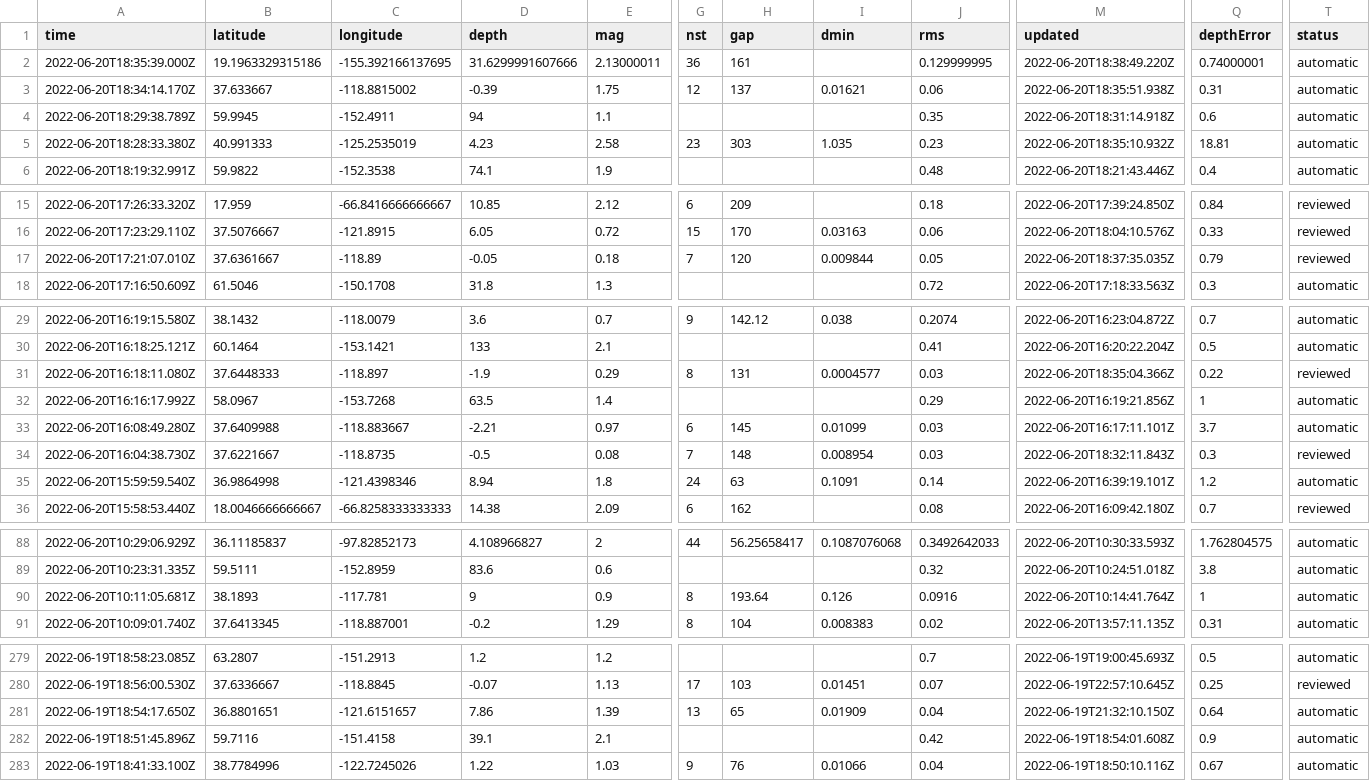
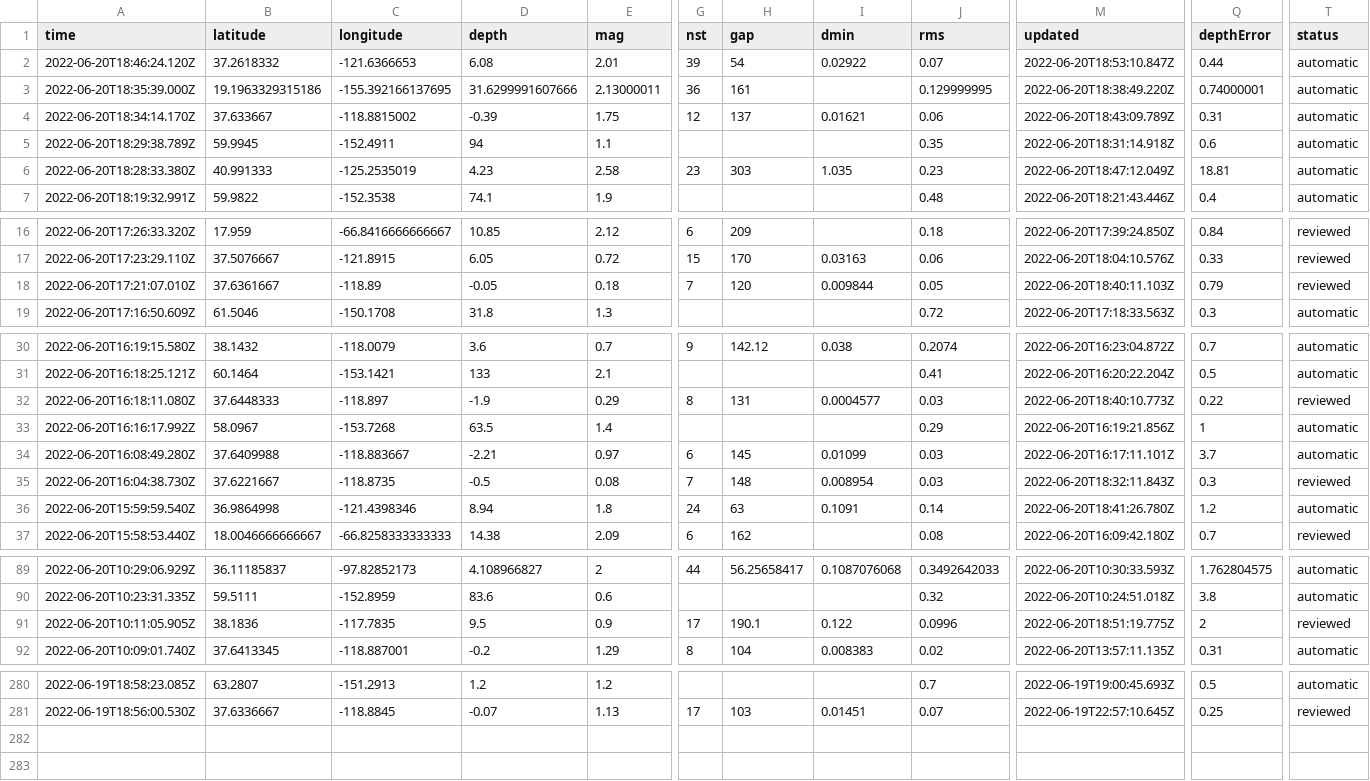
Before and after one commit to CHelmsenterprisenewscom/my-reporting-robot, a CSV file: usgs_current.csv, drawn as a sheet; only a part is shown, gaps mark what is left out; removed rows and columns are numbered as before the commit, all else as after; rows hold the shown columns only; the diff covers the shown part only; the diff names each change by its address in the sheet, - before the commit and + after, or states it on an @@ line.

```diff
--- a/usgs_current.csv
+++ b/usgs_current.csv
+row 2: 2022-06-20T18:46:24.120Z | 37.2618332 | -121.6366653 | 6.08 | 2.01 | 39 | 54 | 0.02922 | 0.07 | 2022-06-20T18:53:10.847Z | 0.44 | automatic
-M4 (updated): 2022-06-20T18:35:51.938Z
+M4 (updated): 2022-06-20T18:43:09.789Z
-M6 (updated): 2022-06-20T18:35:10.932Z
+M6 (updated): 2022-06-20T18:47:12.049Z
-M18 (updated): 2022-06-20T18:37:35.035Z
+M18 (updated): 2022-06-20T18:40:11.103Z
-M32 (updated): 2022-06-20T18:35:04.366Z
+M32 (updated): 2022-06-20T18:40:10.773Z
-M36 (updated): 2022-06-20T16:39:19.101Z
+M36 (updated): 2022-06-20T18:41:26.780Z
-A91 (time): 2022-06-20T10:11:05.681Z
+A91 (time): 2022-06-20T10:11:05.905Z
-B91 (latitude): 38.1893
+B91 (latitude): 38.1836
-C91 (longitude): -117.781
+C91 (longitude): -117.7835
-D91 (depth): 9
+D91 (depth): 9.5
-G91 (nst): 8
+G91 (nst): 17
-H91 (gap): 193.64
+H91 (gap): 190.1
-I91 (dmin): 0.126
+I91 (dmin): 0.122
-J91 (rms): 0.0916
+J91 (rms): 0.0996
-M91 (updated): 2022-06-20T10:14:41.764Z
+M91 (updated): 2022-06-20T18:51:19.775Z
-Q91 (depthError): 1
+Q91 (depthError): 2
-T91 (status): automatic
+T91 (status): reviewed
-row 281: 2022-06-19T18:54:17.650Z | 36.8801651 | -121.6151657 | 7.86 | 1.39 | 13 | 65 | 0.01909 | 0.04 | 2022-06-19T21:32:10.150Z | 0.64 | automatic
-row 282: 2022-06-19T18:51:45.896Z | 59.7116 | -151.4158 | 39.1 | 2.1 |  |  |  | 0.42 | 2022-06-19T18:54:01.608Z | 0.9 | automatic
-row 283: 2022-06-19T18:41:33.100Z | 38.7784996 | -122.7245026 | 1.22 | 1.03 | 9 | 76 | 0.01066 | 0.04 | 2022-06-19T18:50:10.116Z | 0.67 | automatic
```
Also changed, not shown: 2 edited cells elsewhere in this file.
